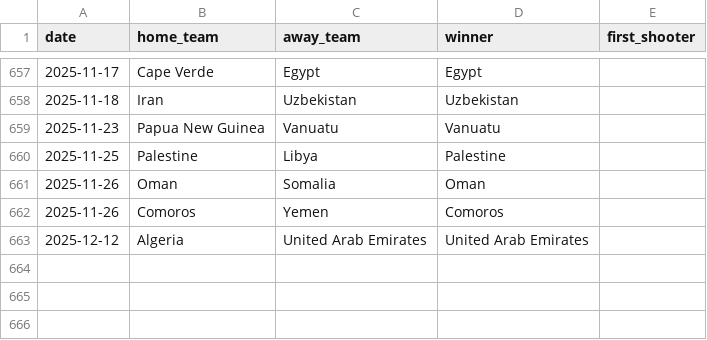
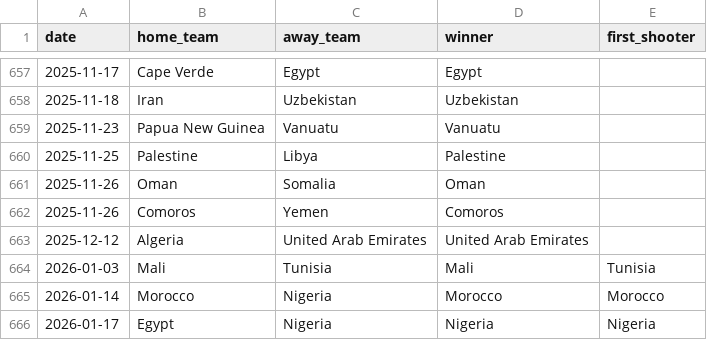
Before and after one commit to martj42/international_results, a CSV file: shootouts.csv, drawn as a sheet; only a part is shown, gaps mark what is left out.

```diff
--- a/shootouts.csv
+++ b/shootouts.csv
@@ -663 +663,4 @@ date,home_team,away_team,winner,first_shooter
 2025-12-12,Algeria,United Arab Emirates,United Arab Emirates,
+2026-01-03,Mali,Tunisia,Mali,Tunisia
+2026-01-14,Morocco,Nigeria,Morocco,Morocco
+2026-01-17,Egypt,Nigeria,Nigeria,Nigeria
```
Also changed, not shown: 2 other files.
